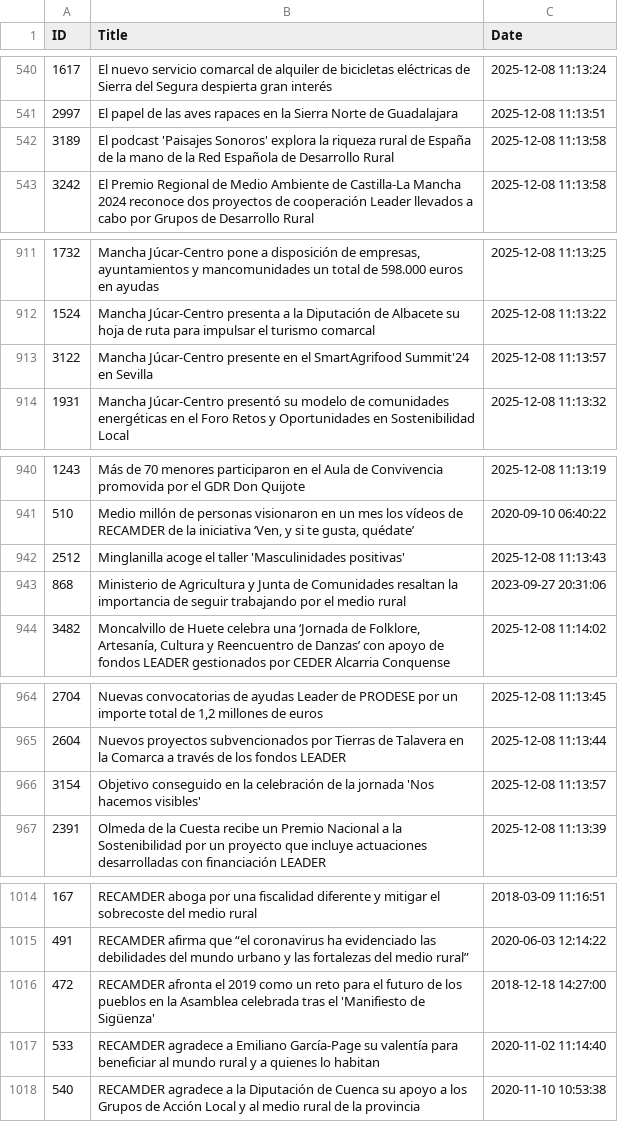
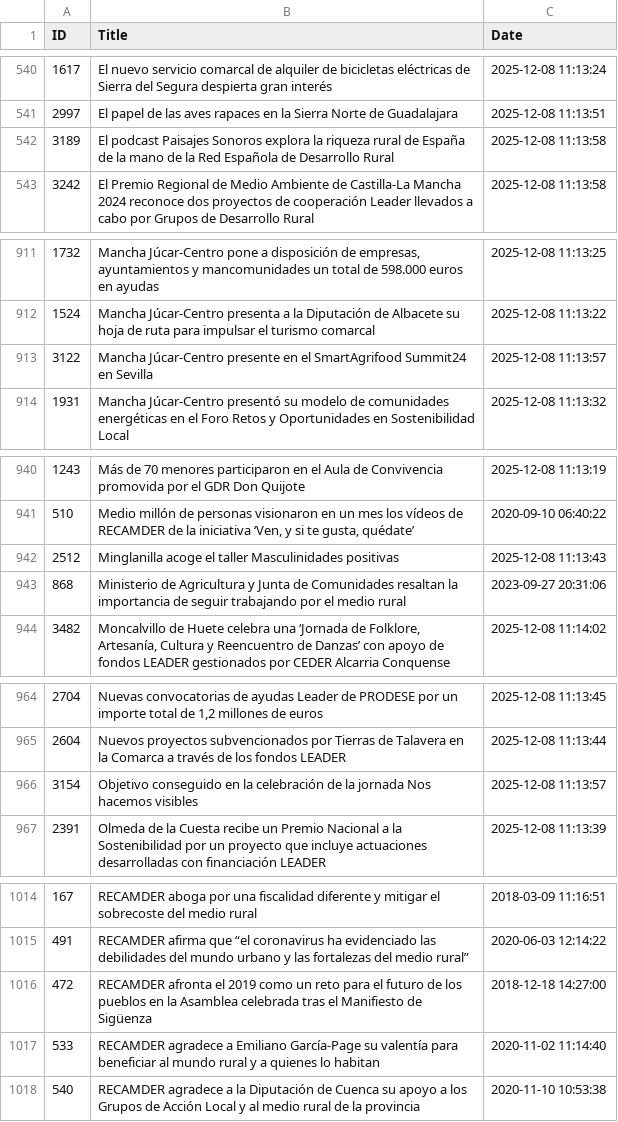
Before and after one commit to luismallebrera/elementor-blank-starter, a CSV file: news-3.csv, drawn as a sheet; only a part is shown, gaps mark what is left out; the diff covers the shown part only.

```diff
--- a/news-3.csv
+++ b/news-3.csv
@@ -541,3 +541,3 @@ ID;Title;Date
 2997;El papel de las aves rapaces en la Sierra Norte de Guadalajara;2025-12-08 11:13:51
-3189;El podcast 'Paisajes Sonoros' explora la riqueza rural de España de la mano de la Red Española de Desarrollo Rural;2025-12-08 11:13:58
+3189;El podcast Paisajes Sonoros explora la riqueza rural de España de la mano de la Red Española de Desarrollo Rural;2025-12-08 11:13:58
 3242;El Premio Regional de Medio Ambiente de Castilla-La Mancha 2024 reconoce dos proyectos de cooperación Leader llevados a cabo por Grupos de Desarrollo Rural;2025-12-08 11:13:58
@@ -912,3 +912,3 @@ ID;Title;Date
 1524;Mancha Júcar-Centro presenta a la Diputación de Albacete su hoja de ruta para impulsar el turismo comarcal;2025-12-08 11:13:22
-3122;Mancha Júcar-Centro presente en el SmartAgrifood Summit'24 en Sevilla;2025-12-08 11:13:57
+3122;Mancha Júcar-Centro presente en el SmartAgrifood Summit24 en Sevilla;2025-12-08 11:13:57
 1931;Mancha Júcar-Centro presentó su modelo de comunidades energéticas en el Foro Retos y Oportunidades en Sostenibilidad Local;2025-12-08 11:13:32
@@ -941,3 +941,3 @@ ID;Title;Date
 510;Medio millón de personas visionaron en un mes los vídeos de RECAMDER de la iniciativa ‘Ven, y si te gusta, quédate’;2020-09-10 06:40:22
-2512;Minglanilla acoge el taller 'Masculinidades positivas';2025-12-08 11:13:43
+2512;Minglanilla acoge el taller Masculinidades positivas;2025-12-08 11:13:43
 868;Ministerio de Agricultura y Junta de Comunidades resaltan la importancia de seguir trabajando por el medio rural;2023-09-27 20:31:06
@@ -965,3 +965,3 @@ ID;Title;Date
 2604;Nuevos proyectos subvencionados por Tierras de Talavera en  la Comarca a través de los fondos LEADER;2025-12-08 11:13:44
-3154;Objetivo conseguido en la celebración de la jornada 'Nos hacemos visibles';2025-12-08 11:13:57
+3154;Objetivo conseguido en la celebración de la jornada Nos hacemos visibles;2025-12-08 11:13:57
 2391;Olmeda de la Cuesta recibe un Premio Nacional a la Sostenibilidad por un proyecto que incluye actuaciones desarrolladas con financiación LEADER;2025-12-08 11:13:39
@@ -1015,3 +1015,3 @@ ID;Title;Date
 491;RECAMDER afirma que “el coronavirus ha evidenciado las debilidades del mundo urbano y las fortalezas del medio rural”;2020-06-03 12:14:22
-472;RECAMDER afronta el 2019 como un reto para el futuro de los pueblos en la Asamblea celebrada tras el 'Manifiesto de Sigüenza';2018-12-18 14:27:00
+472;RECAMDER afronta el 2019 como un reto para el futuro de los pueblos en la Asamblea celebrada tras el Manifiesto de Sigüenza;2018-12-18 14:27:00
 533;RECAMDER agradece a Emiliano García-Page su valentía para beneficiar al mundo rural y a quienes lo habitan;2020-11-02 11:14:40
```
Also changed, not shown: 7 edited cells elsewhere in this file, news-4.csv.
